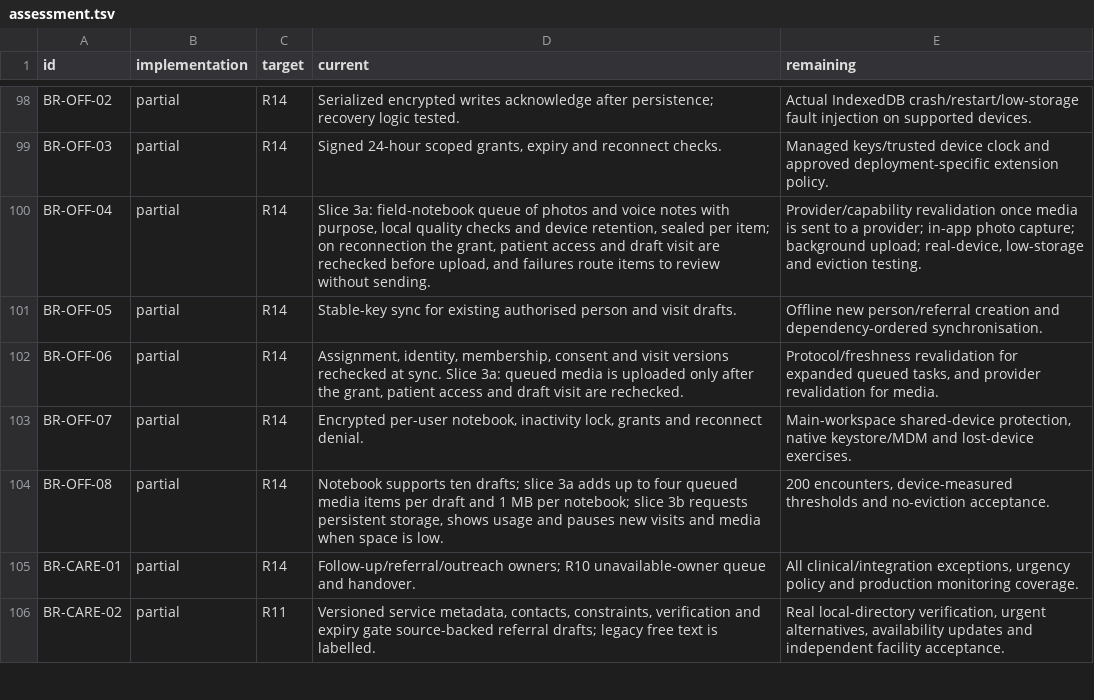
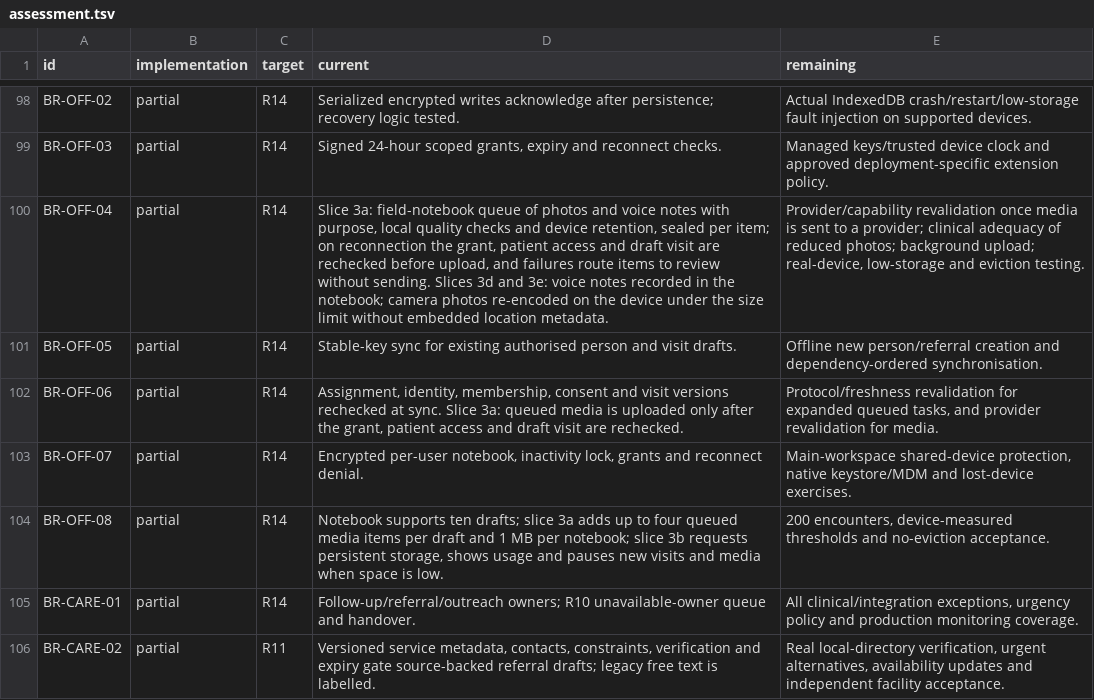
Before and after one commit to nakul175/saha-health, a TSV file: requirements/assessment.tsv, drawn as a sheet; only a part is shown, gaps mark what is left out; the diff names each change by its address in the sheet, - before the commit and + after, or states it on an @@ line.

```diff
--- a/requirements/assessment.tsv
+++ b/requirements/assessment.tsv
-D100 (current): …without sending.
+D100 (current): …without sending. Slices 3d and 3e: voice notes recorded in the notebook; camera photos re-encoded on the device under the size limit without embedded location metadata.
-E100 (remaining): …a provider; in-app photo capture; background upload;…
+E100 (remaining): …a provider; clinical adequacy of reduced photos; background upload;…
```
Also changed, not shown: requirements/traceability.csv, 55 other files.
